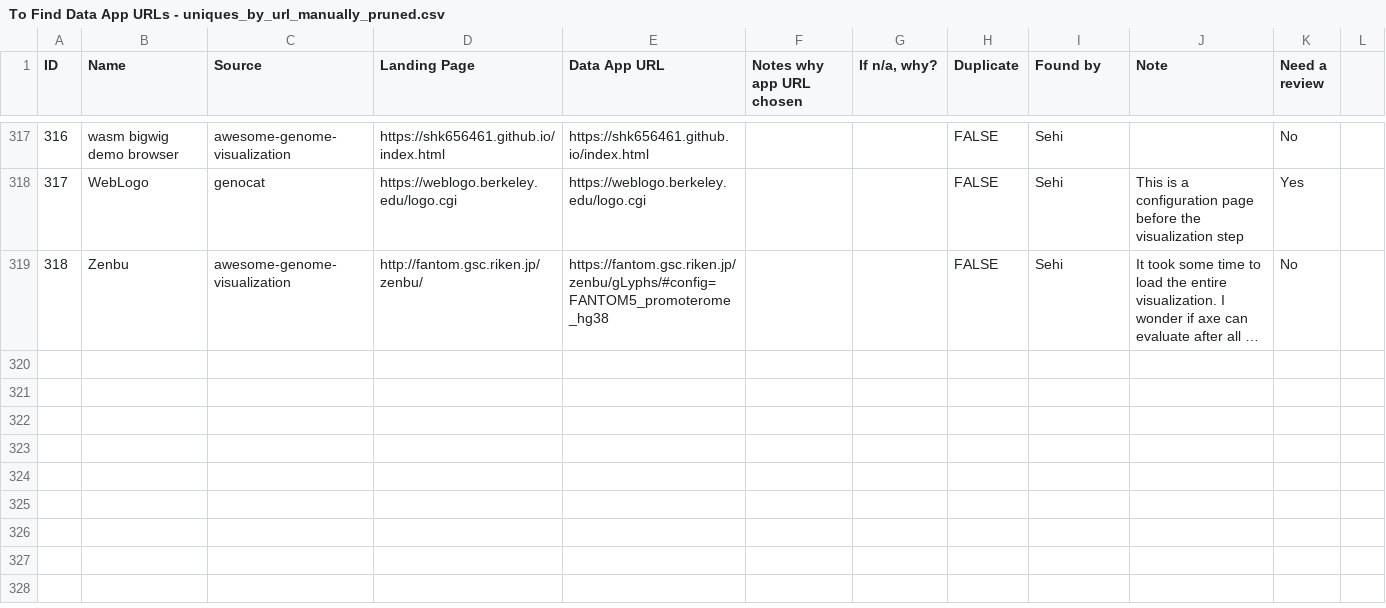
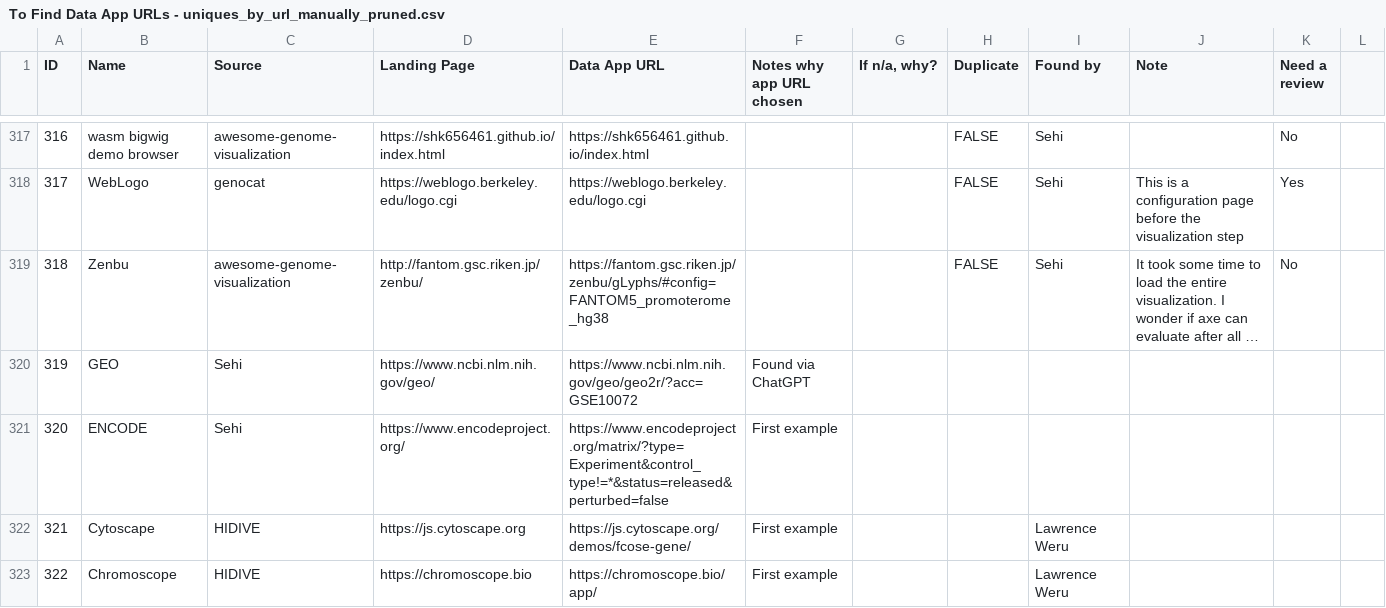
Before and after one commit to hms-dbmi/biomed-tools-scraper, a CSV file: analysis/To Find Data App URLs - uniques_by_url_manually_pruned.csv, drawn as a sheet; only a part is shown, gaps mark what is left out; long unchanged cells end in …; the diff names each change by its address in the sheet, - before the commit and + after, or states it on an @@ line.

Commit message:
update analysis and dashboard

```diff
--- a/analysis/To Find Data App URLs - uniques_by_url_manually_pruned.csv
+++ b/analysis/To Find Data App URLs - uniques_by_url_manually_pruned.csv
+row 320: 319 | GEO | Sehi | https://www.ncbi.nlm.nih.gov/geo/ | https://www.ncbi.nlm.nih.gov/geo/geo2r/?acc=GSE10072 | Found via ChatGPT
+row 321: 320 | ENCODE | Sehi | https://www.encodeproject.org/ | https://www.encodeproject.org/matrix/?type=Experiment&control_type!=*&status=released&perturbed=false | First example
+row 322: 321 | Cytoscape | HIDIVE | https://js.cytoscape.org | https://js.cytoscape.org/demos/fcose-gene/ | First example |  |  | Lawrence Weru
+row 323: 322 | Chromoscope | HIDIVE | https://chromoscope.bio | https://chromoscope.bio/app/ | First example |  |  | Lawrence Weru
```
Also changed, not shown: 13 other files.
